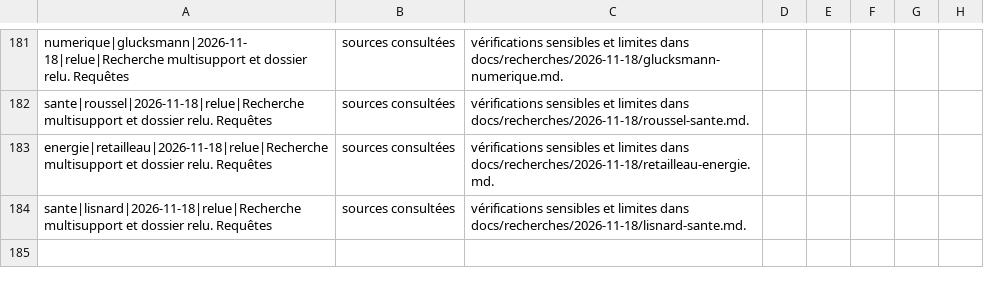
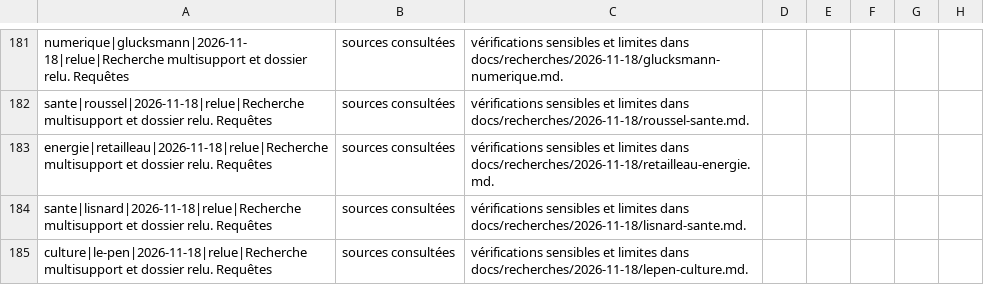
Before and after one commit to adrienconrath/pourquivoter, a TSV file: data/recherches.tsv, drawn as a sheet; only a part is shown, gaps mark what is left out; the diff names each change by its address in the sheet, - before the commit and + after, or states it on an @@ line.

```diff
--- a/data/recherches.tsv
+++ b/data/recherches.tsv
+row 185: culture|le-pen|2026-11-18|relue|Recherche multisupport et dossier relu. Requêtes | sources consultées | vérifications sensibles et limites dans docs/recherches/2026-11-18/lepen-culture.md.
```
Also changed, not shown: data/audit-couverture.tsv, data/sources.tsv, 3 other files.
